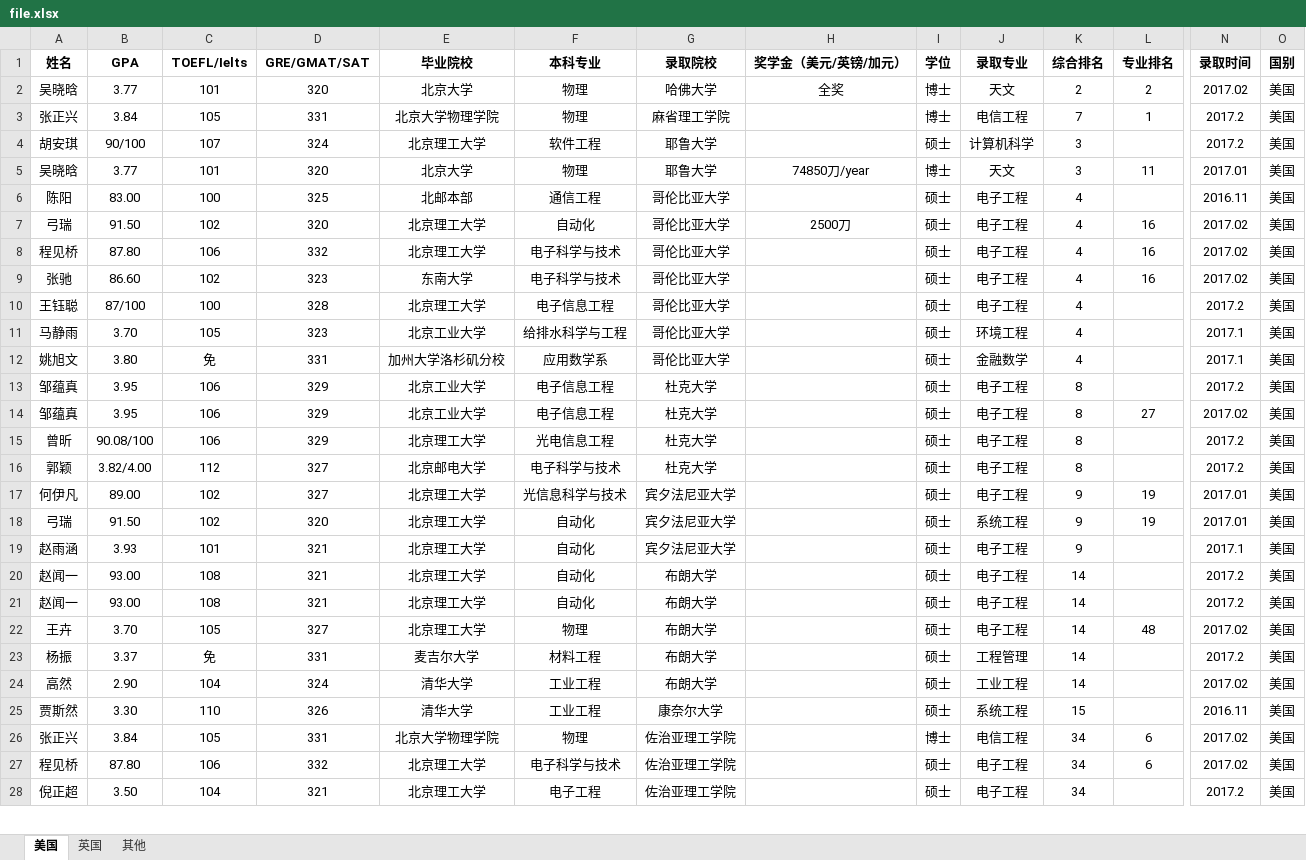
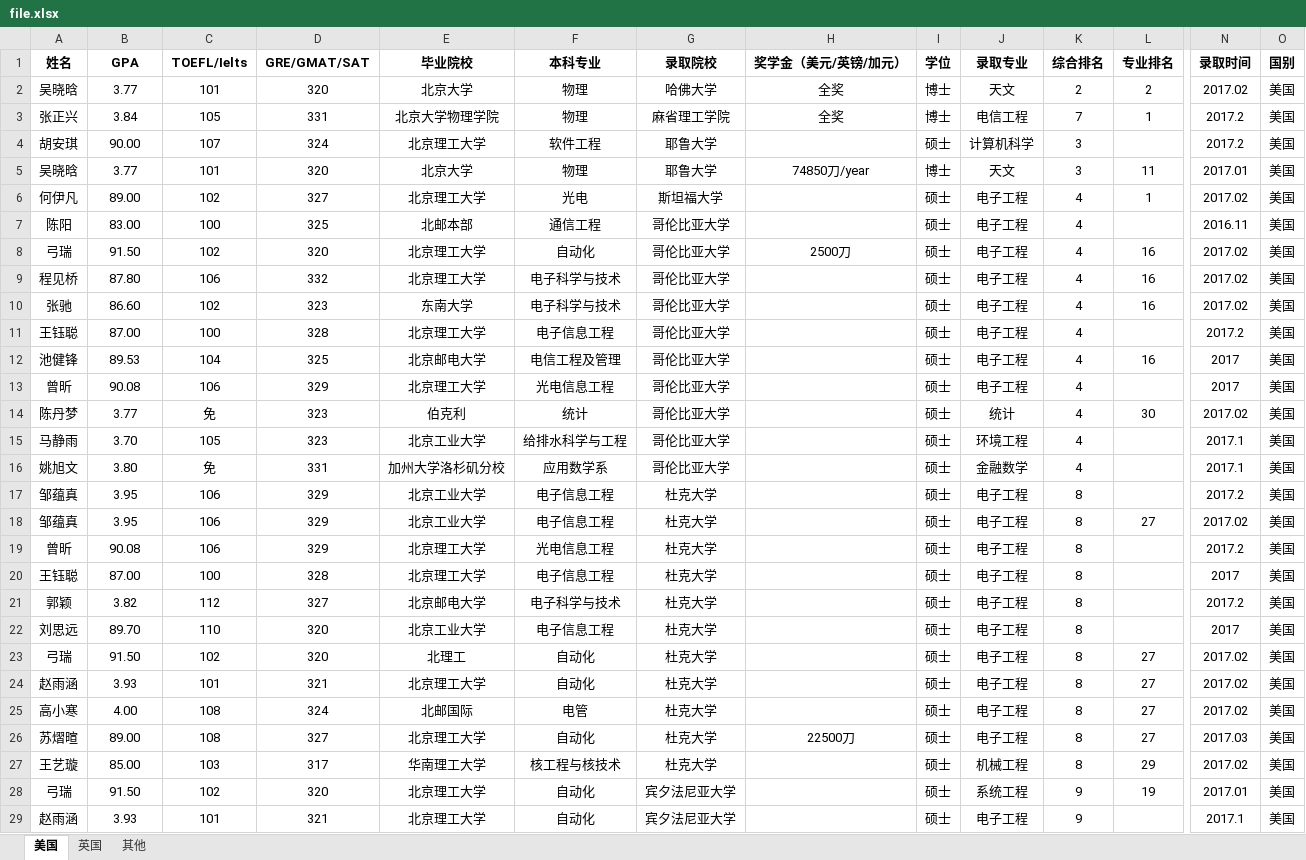
Before and after one commit to hhhyaaon/admission_generator, an Excel workbook: file.xlsx, sheet 美国, drawn as a sheet; only a part is shown, gaps mark what is left out; the shorter side is filled out with more unchanged rows; values as stored, in another font and other column widths than the file's, no borders; removed rows and columns are numbered as before the commit, all else as after; rows hold the shown columns only; the diff covers the shown part only; the diff names each change by its address in the sheet, - before the commit and + after, or states it on an @@ line.

```diff
--- a/file.xlsx (sheet 美国)
+++ b/file.xlsx (sheet 美国)
-H3 (奖学金（美元/英镑/加元）): (empty)
+H3 (奖学金（美元/英镑/加元）): 全奖
-B4 (GPA): 90/100
+B4 (GPA): 90.00
+row 6: 何伊凡 | 89.00 | 102 | 327 | 北京理工大学 | 光电 | 斯坦福大学 |  | 硕士 | 电子工程 | 4 | 1 | 2017.02 | 美国
-B11 (GPA): 87/100
+B11 (GPA): 87.00
+row 12: 池健锋 | 89.53 | 104 | 325 | 北京邮电大学 | 电信工程及管理 | 哥伦比亚大学 |  | 硕士 | 电子工程 | 4 | 16 | 2017 | 美国
+row 13: 曾昕 | 90.08 | 106 | 329 | 北京理工大学 | 光电信息工程 | 哥伦比亚大学 |  | 硕士 | 电子工程 | 4 |  | 2017 | 美国
+row 14: 陈丹梦 | 3.77 | 免 | 323 | 伯克利 | 统计 | 哥伦比亚大学 |  | 硕士 | 统计 | 4 | 30 | 2017.02 | 美国
-B19 (GPA): 90.08/100
+B19 (GPA): 90.08
+row 20: 王钰聪 | 87.00 | 100 | 328 | 北京理工大学 | 电子信息工程 | 杜克大学 |  | 硕士 | 电子工程 | 8 |  | 2017 | 美国
-B21 (GPA): 3.82/4.00
+B21 (GPA): 3.82
-row 17: 何伊凡 | 89.00 | 102 | 327 | 北京理工大学 | 光信息科学与技术 | 宾夕法尼亚大学 |  | 硕士 | 电子工程 | 9 | 19 | 2017.01 | 美国
+row 22: 刘思远 | 89.70 | 110 | 320 | 北京工业大学 | 电子信息工程 | 杜克大学 |  | 硕士 | 电子工程 | 8 |  | 2017 | 美国
+row 23: 弓瑞 | 91.50 | 102 | 320 | 北理工 | 自动化 | 杜克大学 |  | 硕士 | 电子工程 | 8 | 27 | 2017.02 | 美国
+row 24: 赵雨涵 | 3.93 | 101 | 321 | 北京理工大学 | 自动化 | 杜克大学 |  | 硕士 | 电子工程 | 8 | 27 | 2017.02 | 美国
+row 25: 高小寒 | 4.00 | 108 | 324 | 北邮国际 | 电管 | 杜克大学 |  | 硕士 | 电子工程 | 8 | 27 | 2017.02 | 美国
+row 26: 苏熠暄 | 89.00 | 108 | 327 | 北京理工大学 | 自动化 | 杜克大学 | 22500刀 | 硕士 | 电子工程 | 8 | 27 | 2017.03 | 美国
+row 27: 王艺璇 | 85.00 | 103 | 317 | 华南理工大学 | 核工程与核技术 | 杜克大学 |  | 硕士 | 机械工程 | 8 | 29 | 2017.02 | 美国
-row 20: 赵闻一 | 93.00 | 108 | 321 | 北京理工大学 | 自动化 | 布朗大学 |  | 硕士 | 电子工程 | 14 |  | 2017.2 | 美国
```
Also changed, not shown: 82 added rows, 1 removed row, 30 edited cells and cell formats elsewhere in this sheet, sheet 英国, sheet 其他, 3 other files.
